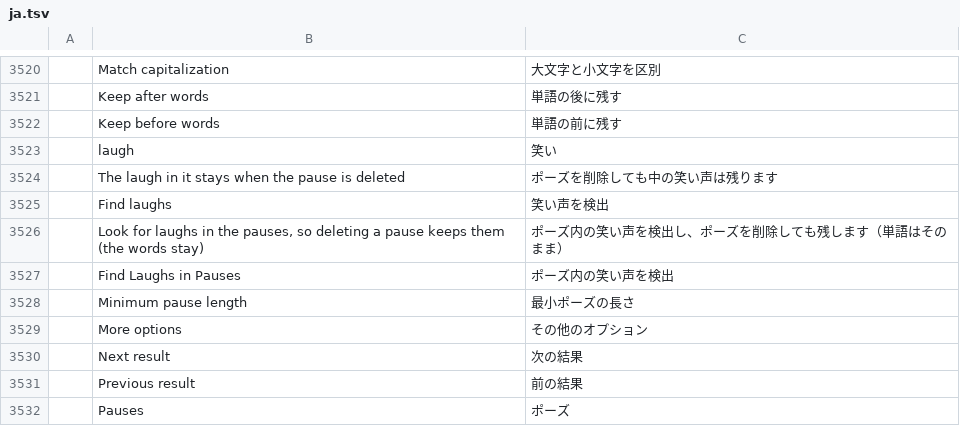
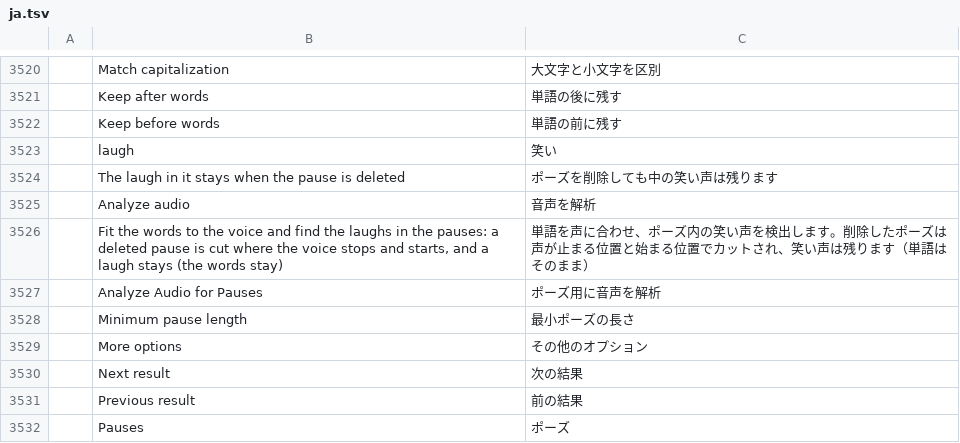
Before and after one commit to YannickAn/filmcraft, a TSV file: crates/ui-egui/src/i18n/ja.tsv, drawn as a sheet; only a part is shown, gaps mark what is left out; removed rows and columns are numbered as before the commit, all else as after; the diff names each change by its address in the sheet, - before the commit and + after, or states it on an @@ line.

```diff
--- a/crates/ui-egui/src/i18n/ja.tsv
+++ b/crates/ui-egui/src/i18n/ja.tsv
-row 3525:  | Find laughs | 笑い声を検出
-row 3526:  | Look for laughs in the pauses, so deleting a pause keeps them (the words stay) | ポーズ内の笑い声を検出し、ポーズを削除しても残します（単語はそのまま）
-row 3527:  | Find Laughs in Pauses | ポーズ内の笑い声を検出
+row 3525:  | Analyze audio | 音声を解析
+row 3526:  | Fit the words to the voice and find the laughs in the pauses: a deleted pause is cut where the voice stops and starts, and a laugh stays (the words stay) | 単語を声に合わせ、ポーズ内の笑い声を検出します。削除したポーズは声が止まる位置と始まる位置でカットされ、笑い声は残ります（単語はそのまま）
+row 3527:  | Analyze Audio for Pauses | ポーズ用に音声を解析
```
Also changed, not shown: crates/ui-egui/src/i18n/es.tsv, crates/ui-egui/src/i18n/zh-cn.tsv, 12 other files.
